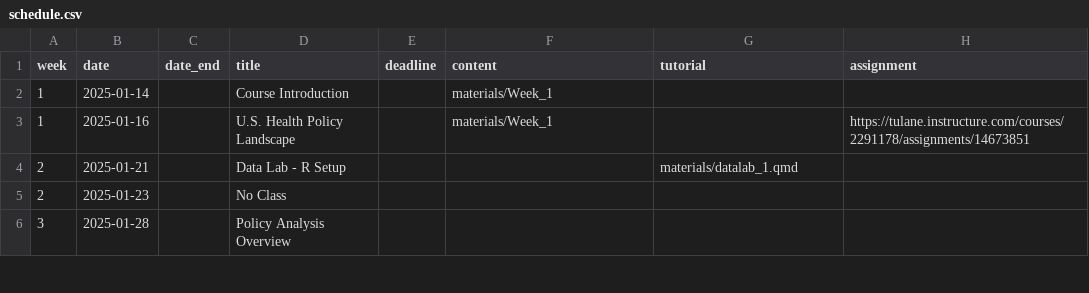
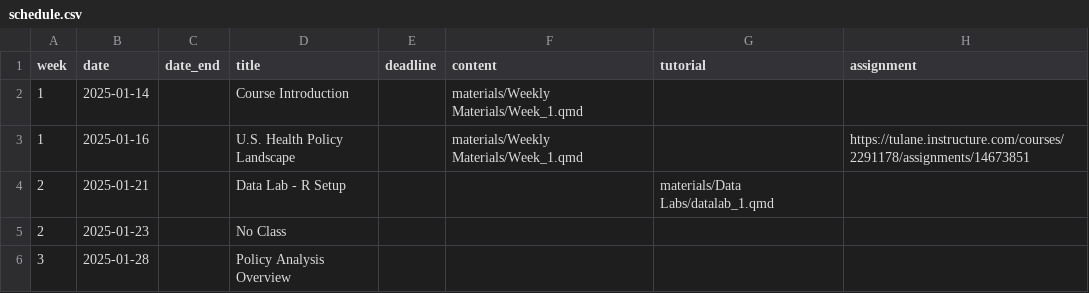
Before and after one commit to k-callison/hpam7660-sp24, a CSV file: data/schedule.csv, drawn as a sheet; only a part is shown.

Commit message:
Schedule updates

```diff
--- a/data/schedule.csv
+++ b/data/schedule.csv
@@ -1,5 +1,5 @@
 week,date,date_end,title,deadline,content,tutorial,assignment
-1,2025-01-14,,Course Introduction,,"materials/Week_1",,
-1,2025-01-16,,U.S. Health Policy Landscape,,materials/Week_1,,https://tulane.instructure.com/courses/2291178/assignments/14673851
-2,2025-01-21,,Data Lab - R Setup,,,"materials/datalab_1.qmd",
+1,2025-01-14,,Course Introduction,,"materials/Weekly Materials/Week_1.qmd",,
+1,2025-01-16,,U.S. Health Policy Landscape,,materials/Weekly Materials/Week_1.qmd,,https://tulane.instructure.com/courses/2291178/assignments/14673851
+2,2025-01-21,,Data Lab - R Setup,,,"materials/Data Labs/datalab_1.qmd",
 2,2025-01-23,,No Class,,,,
```
Also changed, not shown: 4 other files.
